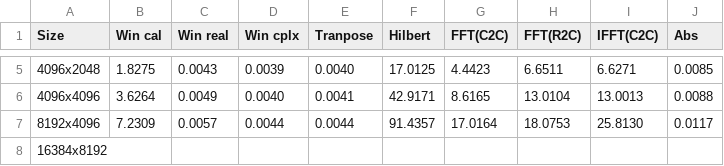
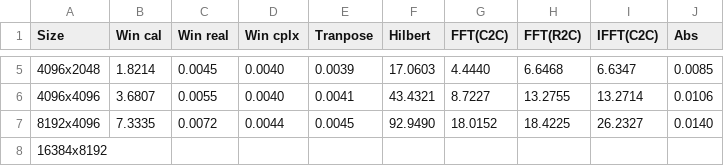
Before and after one commit to NiclasEsser1/CUDARangeDopplerProcessing, a CSV file: results.csv, drawn as a sheet; only a part is shown, gaps mark what is left out; the diff covers the shown part only.

```diff
--- a/results.csv
+++ b/results.csv
@@ -5,4 +5,4 @@ Size,Win cal, Win real,Win cplx,Tranpose,Hilbert,FFT(C2C),FFT(R2C),IFFT(C2C),Abs
-4096x2048,  1.8275,  0.0043,  0.0039,  0.0040,  17.0125,  4.4423,  6.6511,  6.6271,  0.0085
-4096x4096,  3.6264,  0.0049,  0.0040,  0.0041,  42.9171,  8.6165,  13.0104,  13.0013,  0.0088
-8192x4096,  7.2309,  0.0057,  0.0044,  0.0044,  91.4357,  17.0164,  18.0753,  25.8130,  0.0117
+4096x2048,  1.8214,  0.0045,  0.0040,  0.0039,  17.0603,  4.4440,  6.6468,  6.6347,  0.0085
+4096x4096,  3.6807,  0.0055,  0.0040,  0.0041,  43.4321,  8.7227,  13.2755,  13.2714,  0.0106
+8192x4096,  7.3335,  0.0072,  0.0044,  0.0045,  92.9490,  18.0152,  18.4225,  26.2327,  0.0140
 16384x8192,
```
Also changed, not shown: 26 edited cells elsewhere in this file, 8 other files.
